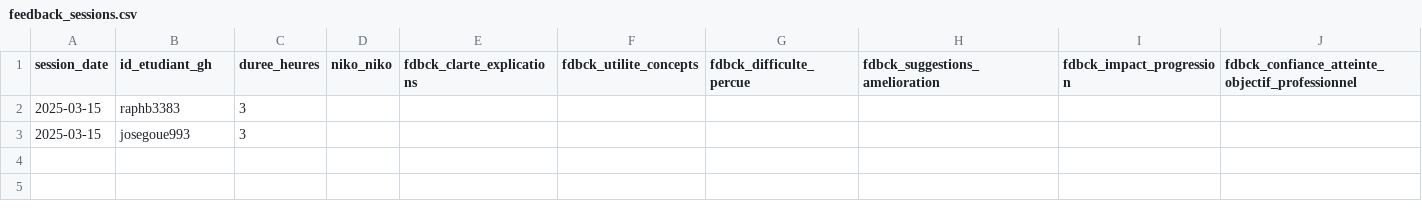
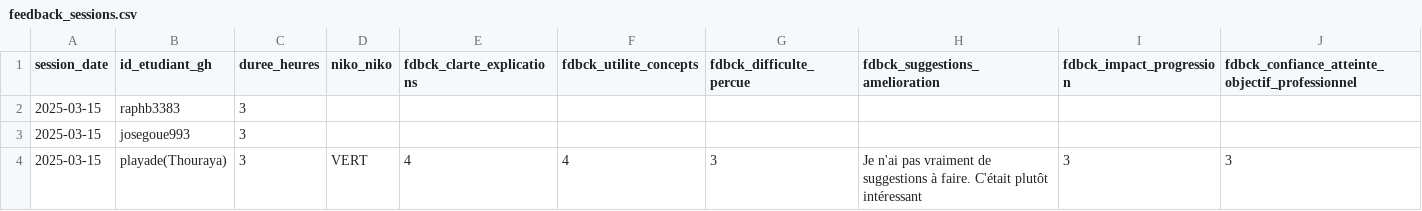
Before and after one commit to raphb3383/unc_iae_miage_interop_si_feedbacks, a CSV file: data/feedback_sessions.csv, drawn as a sheet; only a part is shown; rows hold the shown columns only; the diff names each change by its address in the sheet, - before the commit and + after, or states it on an @@ line.

Commit message:
Update feedback_sessions.csv
Les feedback de Thouraya

```diff
--- a/data/feedback_sessions.csv
+++ b/data/feedback_sessions.csv
+row 4: 2025-03-15 | playade(Thouraya) | 3 | VERT | 4 | 4 | 3 | Je n'ai pas vraiment de suggestions à faire. C'était plutôt intéressant | 3 | 3
```
